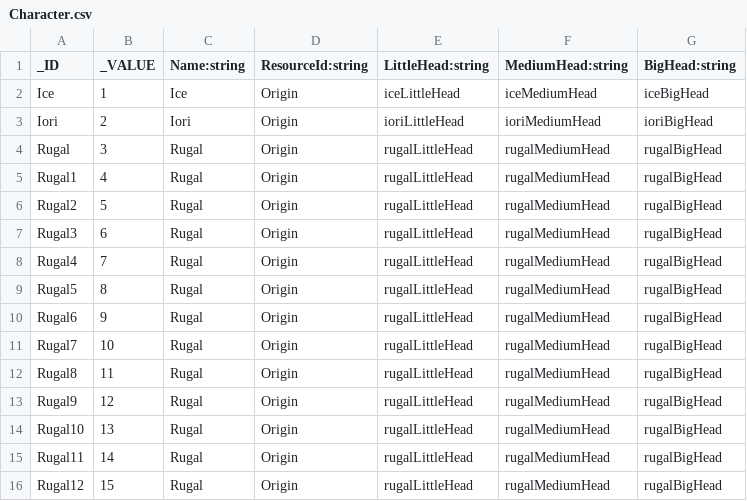
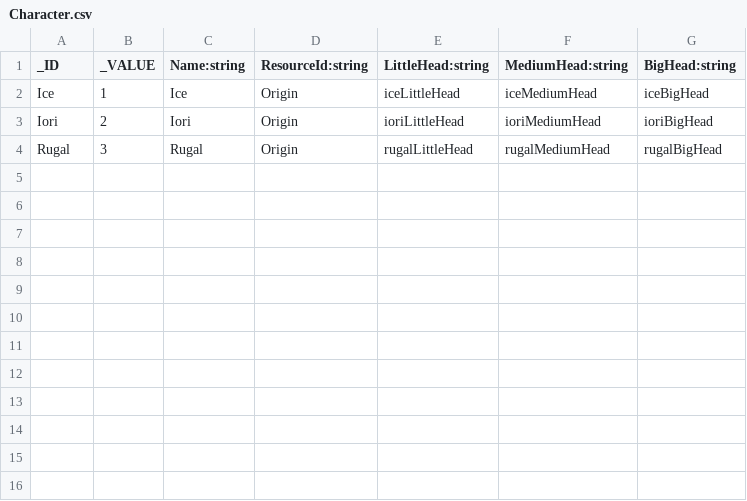
Before and after one commit to blueinsert/Mugen3D, a CSV file: Assets/Resources/CSV/Character.csv, drawn as a sheet.

```diff
--- a/Assets/Resources/CSV/Character.csv
+++ b/Assets/Resources/CSV/Character.csv
@@ -4,13 +4 @@ Iori,2,Iori,Origin,ioriLittleHead,ioriMediumHead,ioriBigHead
 Rugal,3,Rugal,Origin,rugalLittleHead,rugalMediumHead,rugalBigHead
-Rugal1,4,Rugal,Origin,rugalLittleHead,rugalMediumHead,rugalBigHead
-Rugal2,5,Rugal,Origin,rugalLittleHead,rugalMediumHead,rugalBigHead
-Rugal3,6,Rugal,Origin,rugalLittleHead,rugalMediumHead,rugalBigHead
-Rugal4,7,Rugal,Origin,rugalLittleHead,rugalMediumHead,rugalBigHead
-Rugal5,8,Rugal,Origin,rugalLittleHead,rugalMediumHead,rugalBigHead
-Rugal6,9,Rugal,Origin,rugalLittleHead,rugalMediumHead,rugalBigHead
-Rugal7,10,Rugal,Origin,rugalLittleHead,rugalMediumHead,rugalBigHead
-Rugal8,11,Rugal,Origin,rugalLittleHead,rugalMediumHead,rugalBigHead
-Rugal9,12,Rugal,Origin,rugalLittleHead,rugalMediumHead,rugalBigHead
-Rugal10,13,Rugal,Origin,rugalLittleHead,rugalMediumHead,rugalBigHead
-Rugal11,14,Rugal,Origin,rugalLittleHead,rugalMediumHead,rugalBigHead
-Rugal12,15,Rugal,Origin,rugalLittleHead,rugalMediumHead,rugalBigHead
```
Also changed, not shown: 4 other files.
